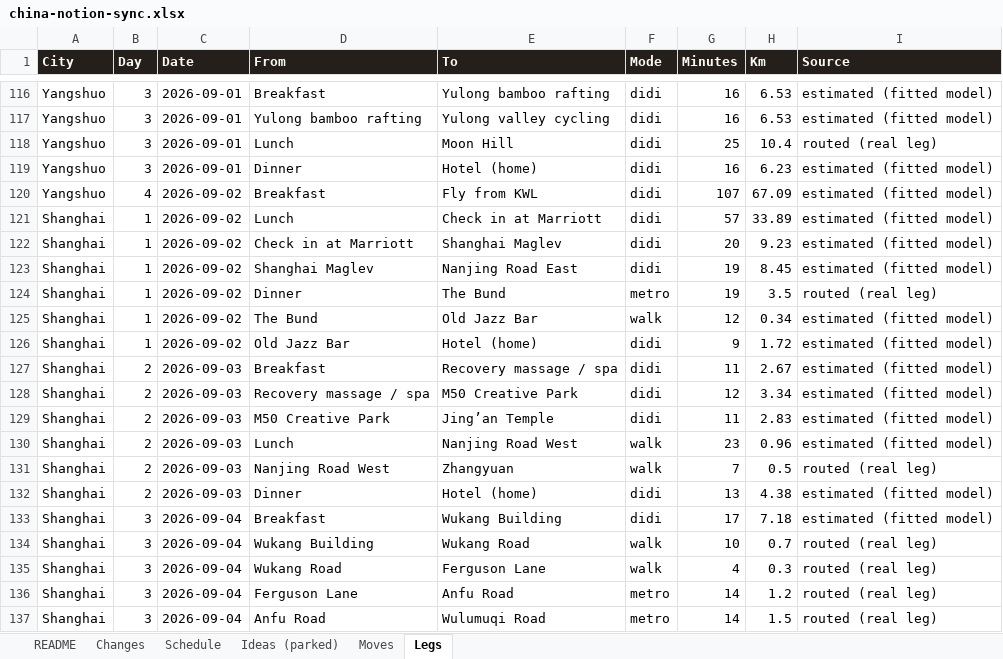
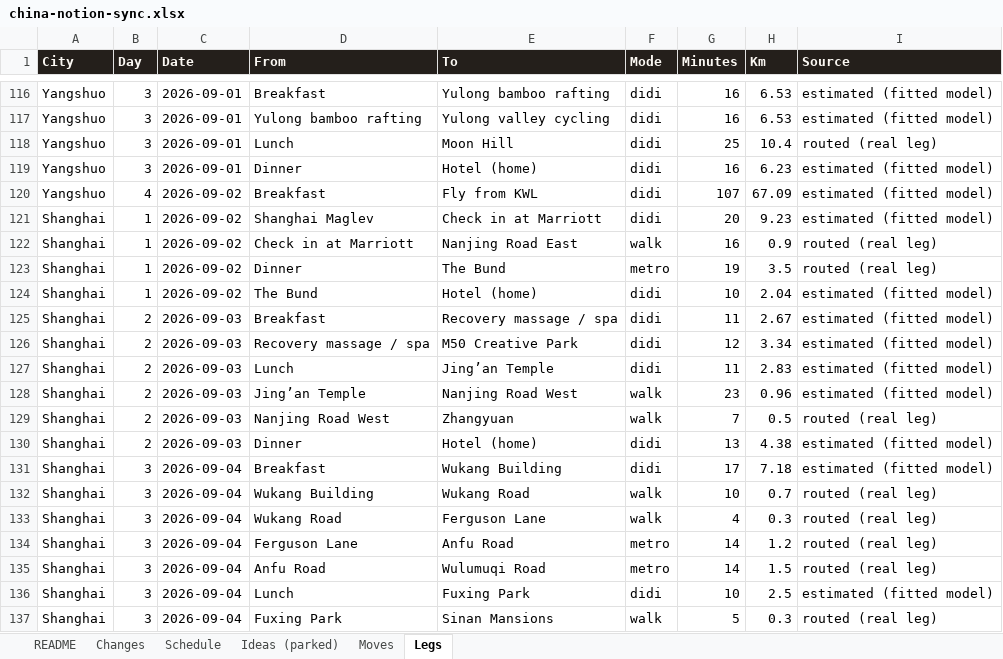
Before and after one commit to Lexiz/china-itinerary-analysis, an Excel workbook: china-notion-sync.xlsx, sheet Legs, drawn as a sheet; only a part is shown, gaps mark what is left out; the shorter side is filled out with more unchanged rows; values as stored, in another font and other column widths than the file's, no borders; removed rows and columns are numbered as before the commit, all else as after; the diff covers the shown part only; the diff names each change by its address in the sheet, - before the commit and + after, or states it on an @@ line.

```diff
--- a/china-notion-sync.xlsx (sheet Legs)
+++ b/china-notion-sync.xlsx (sheet Legs)
-row 121: Shanghai | 1 | 2026-09-02 | Lunch | Check in at Marriott | didi | 57 | 33.89 | estimated (fitted model)
-D121 (From): Check in at Marriott
+D121 (From): Shanghai Maglev
-E121 (To): Shanghai Maglev
+E121 (To): Check in at Marriott
-D122 (From): Shanghai Maglev
+D122 (From): Check in at Marriott
-F122 (Mode): didi
+F122 (Mode): walk
-G122 (Minutes): 19
+G122 (Minutes): 16
-H122 (Km): 8.45
+H122 (Km): 0.9
-I122 (Source): estimated (fitted model)
+I122 (Source): routed (real leg)
-row 125: Shanghai | 1 | 2026-09-02 | The Bund | Old Jazz Bar | walk | 12 | 0.34 | estimated (fitted model)
-D124 (From): Old Jazz Bar
+D124 (From): The Bund
-G124 (Minutes): 9
+G124 (Minutes): 10
-H124 (Km): 1.72
+H124 (Km): 2.04
-D127 (From): M50 Creative Park
+D127 (From): Lunch
-D128 (From): Lunch
+D128 (From): Jing’an Temple
```
Also changed, not shown: 1 added row and 15 edited cells elsewhere in this sheet, sheet Changes, sheet Schedule, sheet Moves, 6 other files.
